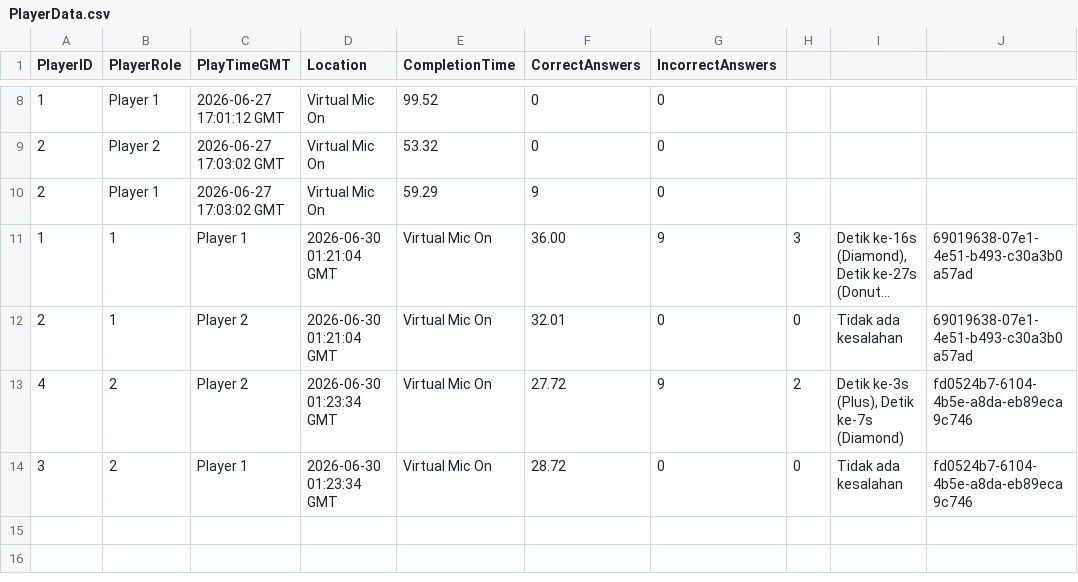
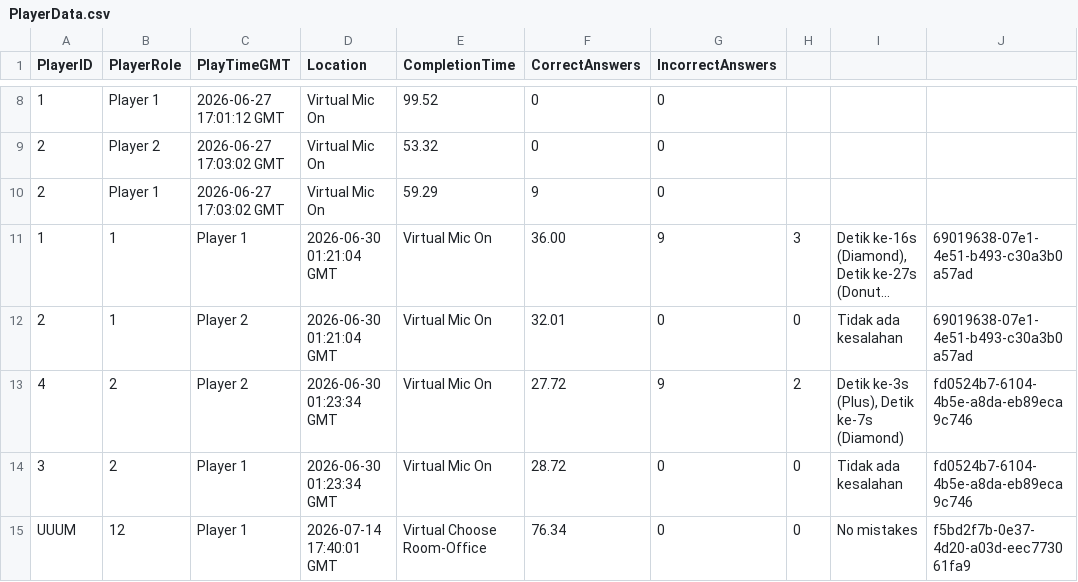
Before and after one commit to syamsulnizar/ShapeVR, a CSV file: Assets/PlayerData.csv, drawn as a sheet; only a part is shown, gaps mark what is left out; long unchanged cells end in ….

```diff
--- a/Assets/PlayerData.csv
+++ b/Assets/PlayerData.csv
@@ -14 +14,2 @@ PlayerID,PlayerRole,PlayTimeGMT,Location,CompletionTime,CorrectAnswers,Incorrect
 3,2,Player 1,2026-06-30 01:23:34 GMT,Virtual Mic On,28.72,0,0,"Tidak ada kesalahan",fd0524b7-6104-4b5e-a8da-eb89eca9c746
+UUUM,12,Player 1,2026-07-14 17:40:01 GMT,Virtual Choose Room-Office,76.34,0,0,"No mistakes",f5bd2f7b-0e37-4d20-a03d-eec773061fa9
```
Also changed, not shown: 13 other files.
